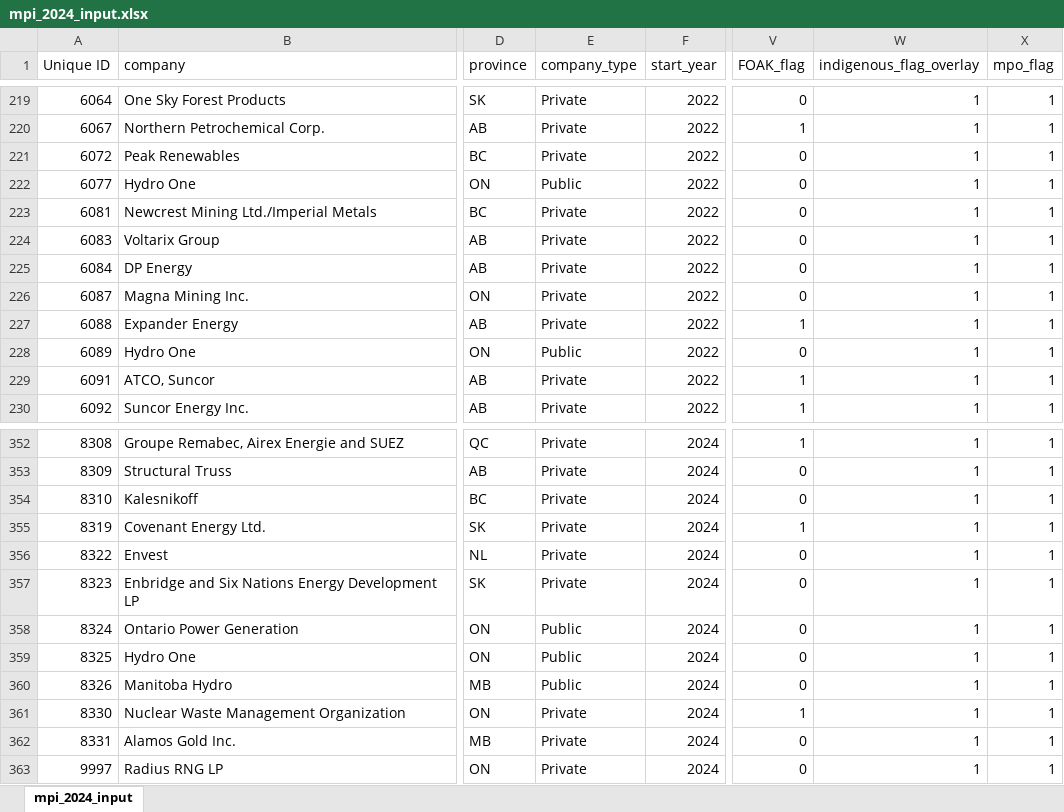
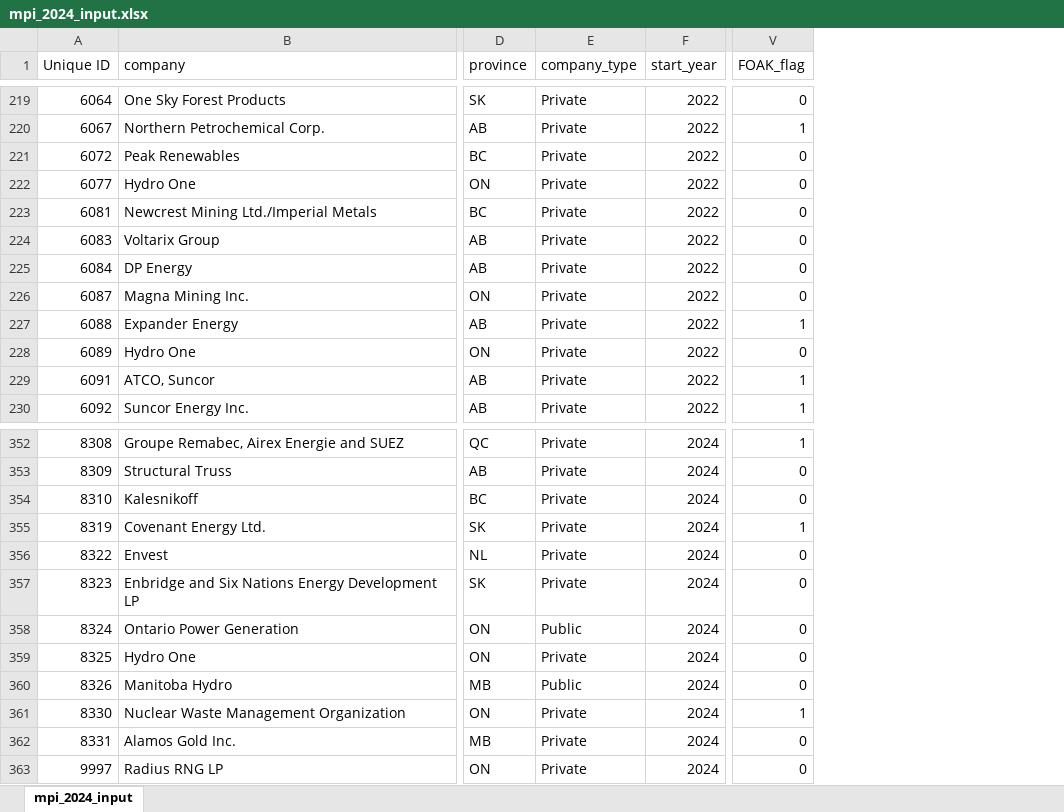
Before and after one commit to joshuasamuel123/EnergyNation, an Excel workbook: data/mpi_2024_input.xlsx, sheet mpi_2024_input, drawn as a sheet; only a part is shown, gaps mark what is left out; values as stored, in another font and other column widths than the file's, no borders; the diff covers the shown part only; the diff names each change by its address in the sheet, - before the commit and + after, or states it on an @@ line.

```diff
--- a/data/mpi_2024_input.xlsx (sheet mpi_2024_input)
+++ b/data/mpi_2024_input.xlsx (sheet mpi_2024_input)
-column W (indigenous_flag_overlay), rows 219-230: all 1; rows 352-363: all 1
-column X (mpo_flag), rows 219-230: all 1; rows 352-363: all 1
-E222 (company_type): Public
+E222 (company_type): Private
-E228 (company_type): Public
+E228 (company_type): Private
-E359 (company_type): Public
+E359 (company_type): Private
```
Also changed, not shown: 9 edited cells elsewhere in this sheet, risk_engines/mpi_2024_input.xlsx, 5 other files.
